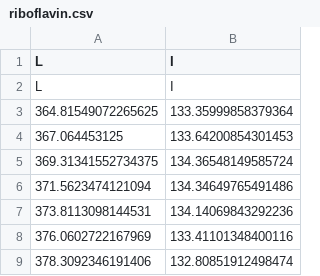
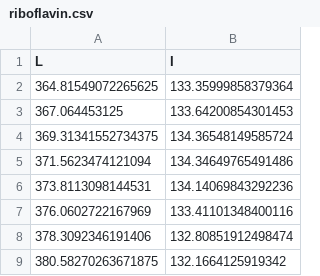
Before and after one commit to tanuj-chamil/project-ramen, a CSV file: databases/csv/riboflavin.csv, drawn as a sheet; only a part is shown; the shorter side is filled out with more unchanged rows.

```diff
--- a/databases/csv/riboflavin.csv
+++ b/databases/csv/riboflavin.csv
@@ -1,3 +1,2 @@
 L,I
-L,I
 364.81549072265625,133.35999858379364
```
Also changed, not shown: 3 other files.
